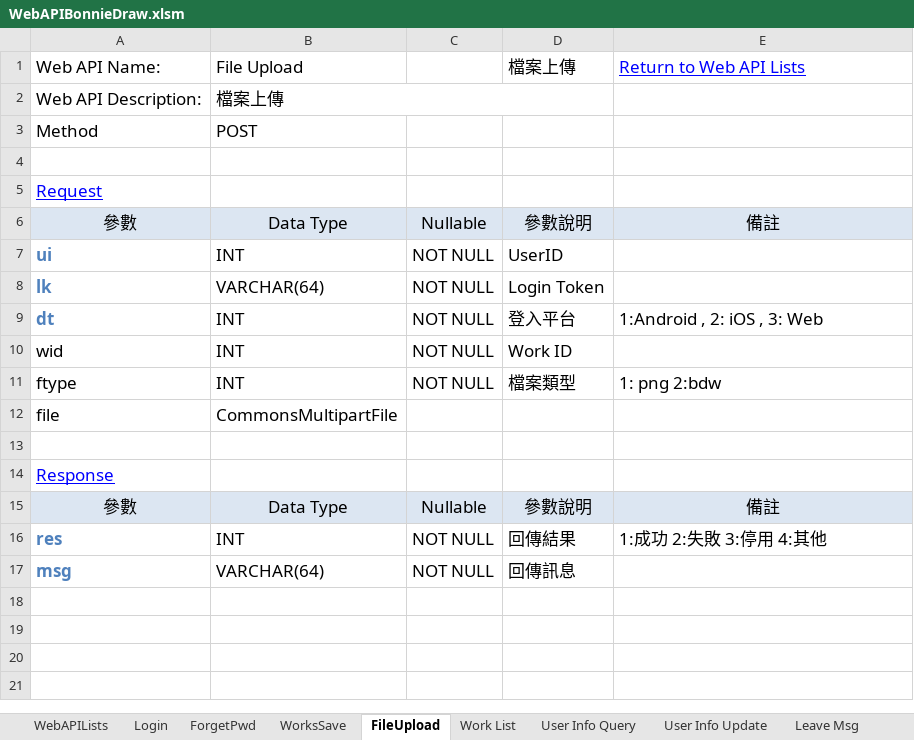
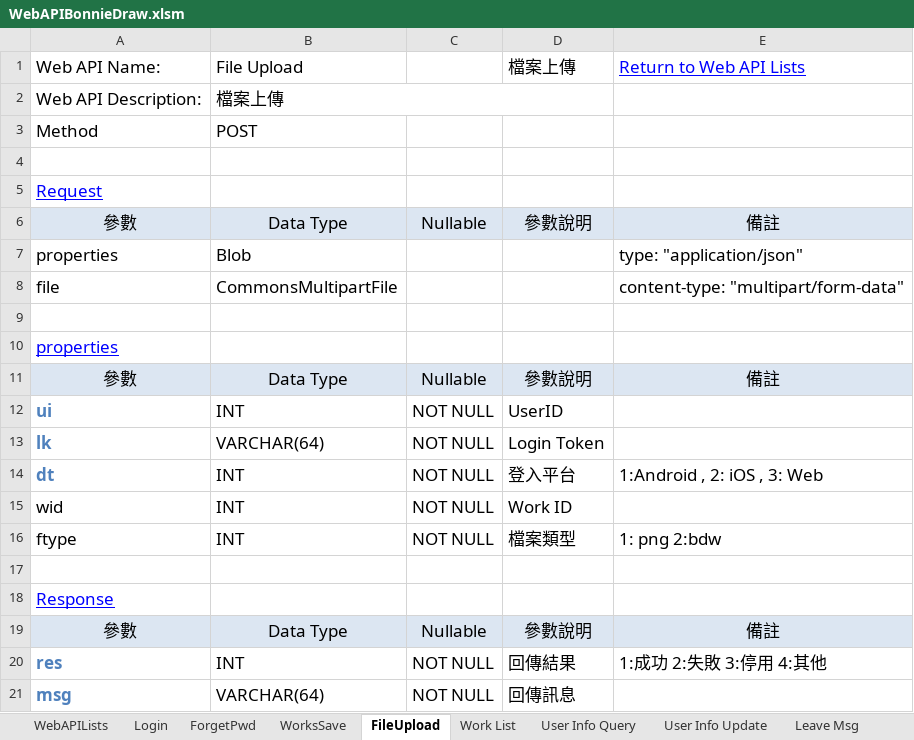
Before and after one commit to jimmyxiao/Bonnie, an Excel workbook: doc/SASD/WebAPIBonnieDraw.xlsm, sheet FileUpload, drawn as a sheet; values as stored, in another font and other column widths than the file's, no borders; removed rows and columns are numbered as before the commit, all else as after; the diff names each change by its address in the sheet, - before the commit and + after, or states it on an @@ line.

Commit message:
1. modify upload file api in xlsm. 2. modify part of view and css. 3. modify web api.

```diff
--- a/doc/SASD/WebAPIBonnieDraw.xlsm (sheet FileUpload)
+++ b/doc/SASD/WebAPIBonnieDraw.xlsm (sheet FileUpload)
+row 7: properties | Blob |  |  | type: "application/json"
+row 8: file | CommonsMultipartFile |  |  | content-type: "multipart/form-data"
+row 9: (empty)
+row 10: properties
+row 11: 參數 | Data Type | Nullable | 參數說明 | 備註
-row 12: file | CommonsMultipartFile
```
Also changed, not shown: 7 other files.
